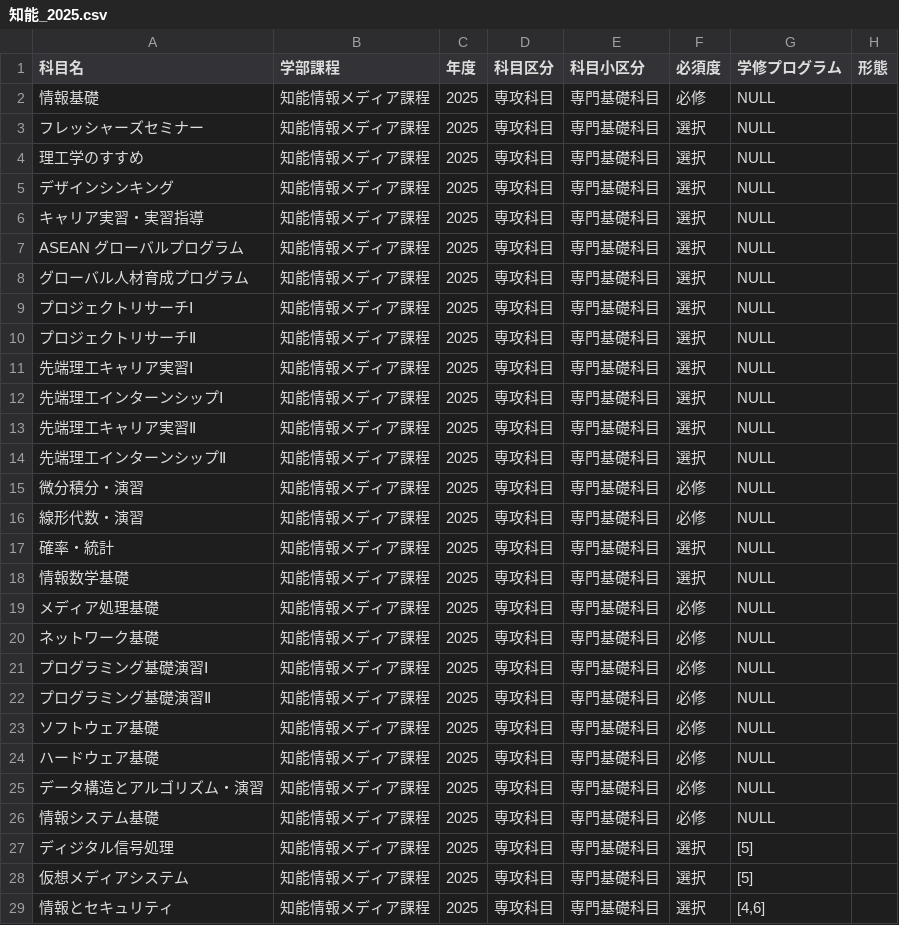
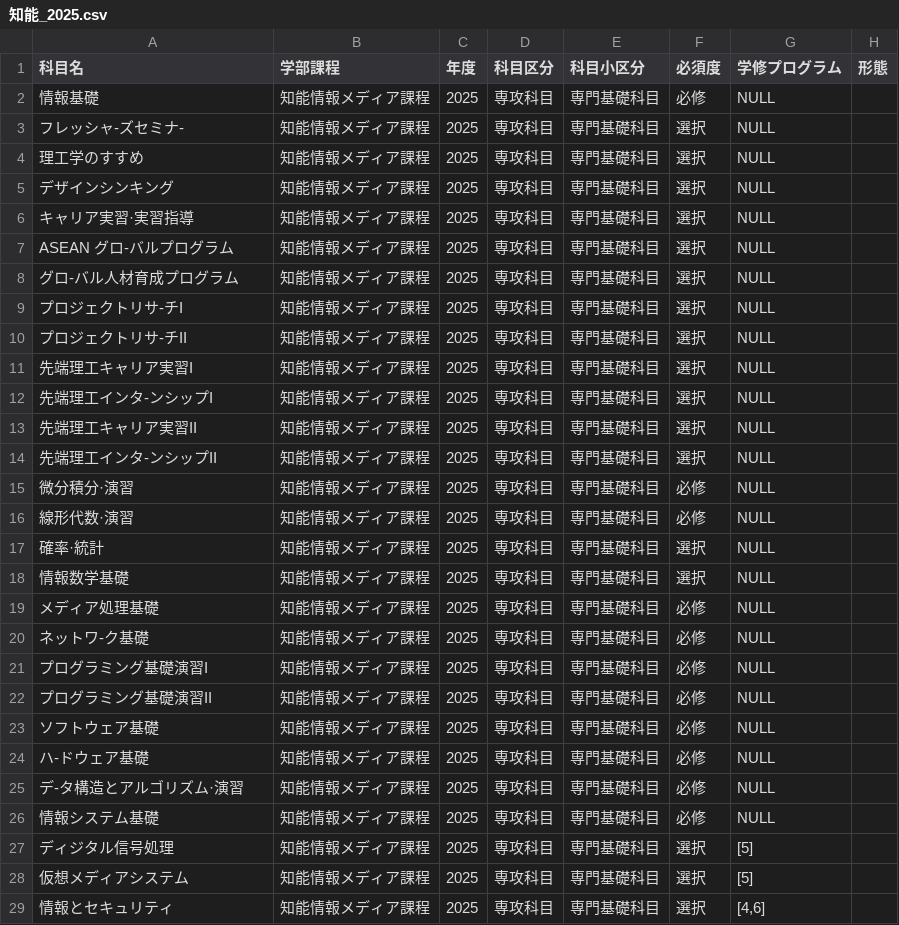
Before and after one commit to RyukokuDX/syllabus_backend, a CSV file: src/course_guide/2025/csv/知能_2025.csv, drawn as a sheet; only a part is shown; the diff covers the shown part only.

```diff
--- a/src/course_guide/2025/csv/知能_2025.csv
+++ b/src/course_guide/2025/csv/知能_2025.csv
@@ -2,25 +2,25 @@
 情報基礎	知能情報メディア課程	2025	専攻科目	専門基礎科目	必修	NULL
-フレッシャーズセミナー	知能情報メディア課程	2025	専攻科目	専門基礎科目	選択	NULL
+フレッシャ-ズセミナ-	知能情報メディア課程	2025	専攻科目	専門基礎科目	選択	NULL
 理工学のすすめ	知能情報メディア課程	2025	専攻科目	専門基礎科目	選択	NULL
 デザインシンキング	知能情報メディア課程	2025	専攻科目	専門基礎科目	選択	NULL
-キャリア実習・実習指導	知能情報メディア課程	2025	専攻科目	専門基礎科目	選択	NULL
-ASEAN グローバルプログラム	知能情報メディア課程	2025	専攻科目	専門基礎科目	選択	NULL
-グローバル人材育成プログラム	知能情報メディア課程	2025	専攻科目	専門基礎科目	選択	NULL
-プロジェクトリサーチⅠ	知能情報メディア課程	2025	専攻科目	専門基礎科目	選択	NULL
-プロジェクトリサーチⅡ	知能情報メディア課程	2025	専攻科目	専門基礎科目	選択	NULL
-先端理工キャリア実習Ⅰ	知能情報メディア課程	2025	専攻科目	専門基礎科目	選択	NULL
-先端理工インターンシップⅠ	知能情報メディア課程	2025	専攻科目	専門基礎科目	選択	NULL
-先端理工キャリア実習Ⅱ	知能情報メディア課程	2025	専攻科目	専門基礎科目	選択	NULL
-先端理工インターンシップⅡ	知能情報メディア課程	2025	専攻科目	専門基礎科目	選択	NULL
-微分積分・演習	知能情報メディア課程	2025	専攻科目	専門基礎科目	必修	NULL
-線形代数・演習	知能情報メディア課程	2025	専攻科目	専門基礎科目	必修	NULL
-確率・統計	知能情報メディア課程	2025	専攻科目	専門基礎科目	選択	NULL
+キャリア実習·実習指導	知能情報メディア課程	2025	専攻科目	専門基礎科目	選択	NULL
+ASEAN グロ-バルプログラム	知能情報メディア課程	2025	専攻科目	専門基礎科目	選択	NULL
+グロ-バル人材育成プログラム	知能情報メディア課程	2025	専攻科目	専門基礎科目	選択	NULL
+プロジェクトリサ-チI	知能情報メディア課程	2025	専攻科目	専門基礎科目	選択	NULL
+プロジェクトリサ-チII	知能情報メディア課程	2025	専攻科目	専門基礎科目	選択	NULL
+先端理工キャリア実習I	知能情報メディア課程	2025	専攻科目	専門基礎科目	選択	NULL
+先端理工インタ-ンシップI	知能情報メディア課程	2025	専攻科目	専門基礎科目	選択	NULL
+先端理工キャリア実習II	知能情報メディア課程	2025	専攻科目	専門基礎科目	選択	NULL
+先端理工インタ-ンシップII	知能情報メディア課程	2025	専攻科目	専門基礎科目	選択	NULL
+微分積分·演習	知能情報メディア課程	2025	専攻科目	専門基礎科目	必修	NULL
+線形代数·演習	知能情報メディア課程	2025	専攻科目	専門基礎科目	必修	NULL
+確率·統計	知能情報メディア課程	2025	専攻科目	専門基礎科目	選択	NULL
 情報数学基礎	知能情報メディア課程	2025	専攻科目	専門基礎科目	選択	NULL
 メディア処理基礎	知能情報メディア課程	2025	専攻科目	専門基礎科目	必修	NULL
-ネットワーク基礎	知能情報メディア課程	2025	専攻科目	専門基礎科目	必修	NULL
-プログラミング基礎演習Ⅰ	知能情報メディア課程	2025	専攻科目	専門基礎科目	必修	NULL
-プログラミング基礎演習Ⅱ	知能情報メディア課程	2025	専攻科目	専門基礎科目	必修	NULL
+ネットワ-ク基礎	知能情報メディア課程	2025	専攻科目	専門基礎科目	必修	NULL
+プログラミング基礎演習I	知能情報メディア課程	2025	専攻科目	専門基礎科目	必修	NULL
+プログラミング基礎演習II	知能情報メディア課程	2025	専攻科目	専門基礎科目	必修	NULL
 ソフトウェア基礎	知能情報メディア課程	2025	専攻科目	専門基礎科目	必修	NULL
-ハードウェア基礎	知能情報メディア課程	2025	専攻科目	専門基礎科目	必修	NULL
-データ構造とアルゴリズム・演習	知能情報メディア課程	2025	専攻科目	専門基礎科目	必修	NULL
+ハ-ドウェア基礎	知能情報メディア課程	2025	専攻科目	専門基礎科目	必修	NULL
+デ-タ構造とアルゴリズム·演習	知能情報メディア課程	2025	専攻科目	専門基礎科目	必修	NULL
 情報システム基礎	知能情報メディア課程	2025	専攻科目	専門基礎科目	必修	NULL
```
Also changed, not shown: 12 edited cells elsewhere in this file, src/course_guide/2025/csv/応化_2025.csv, src/course_guide/2025/csv/機械_2025.csv, 6 other files.
